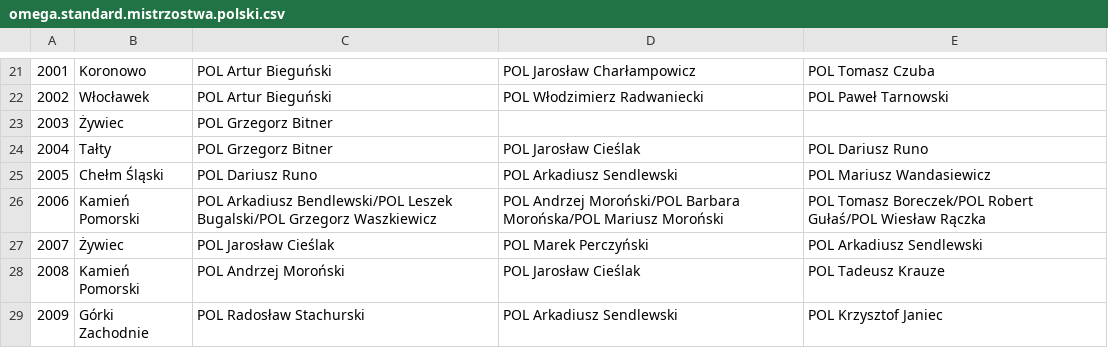
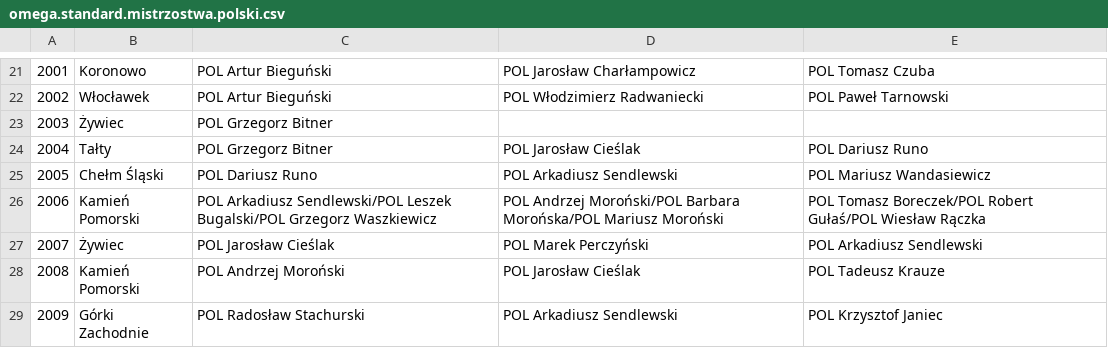
Before and after one commit to iworks/sailing-results, a CSV file: omega/omega.standard.mistrzostwa.polski.csv, drawn as a sheet; only a part is shown, gaps mark what is left out.

```diff
--- a/omega/omega.standard.mistrzostwa.polski.csv
+++ b/omega/omega.standard.mistrzostwa.polski.csv
@@ -25,3 +25,3 @@
 2005,Chełm Śląski,POL Dariusz Runo,POL Arkadiusz Sendlewski,POL Mariusz Wandasiewicz
-2006,Kamień Pomorski,POL Arkadiusz Bendlewski/POL Leszek Bugalski/POL Grzegorz Waszkiewicz,POL Andrzej Moroński/POL Barbara Morońska/POL Mariusz Moroński,POL Tomasz Boreczek/POL Robert Gułaś/POL Wiesław Rączka
+2006,Kamień Pomorski,POL Arkadiusz Sendlewski/POL Leszek Bugalski/POL Grzegorz Waszkiewicz,POL Andrzej Moroński/POL Barbara Morońska/POL Mariusz Moroński,POL Tomasz Boreczek/POL Robert Gułaś/POL Wiesław Rączka
 2007,Żywiec,POL Jarosław Cieślak,POL Marek Perczyński,POL Arkadiusz Sendlewski
```
Also changed, not shown: omega/omega.sport.mistrzostwa.polski.csv, omega/omega.standard.akademickie.mistrzostwa.polski.csv, 5 other files.
